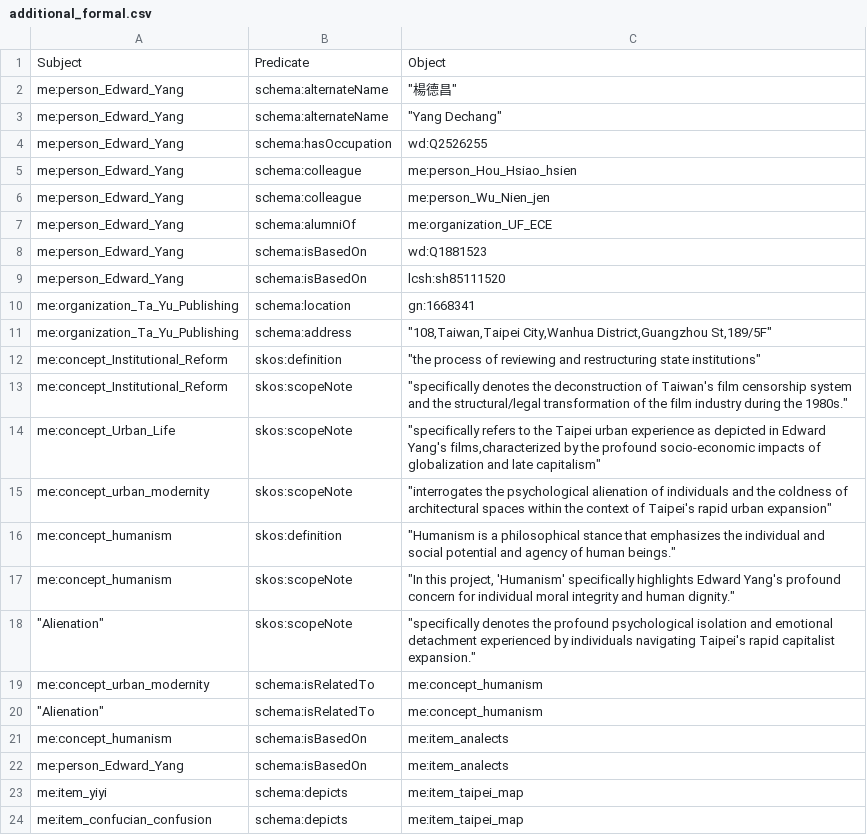
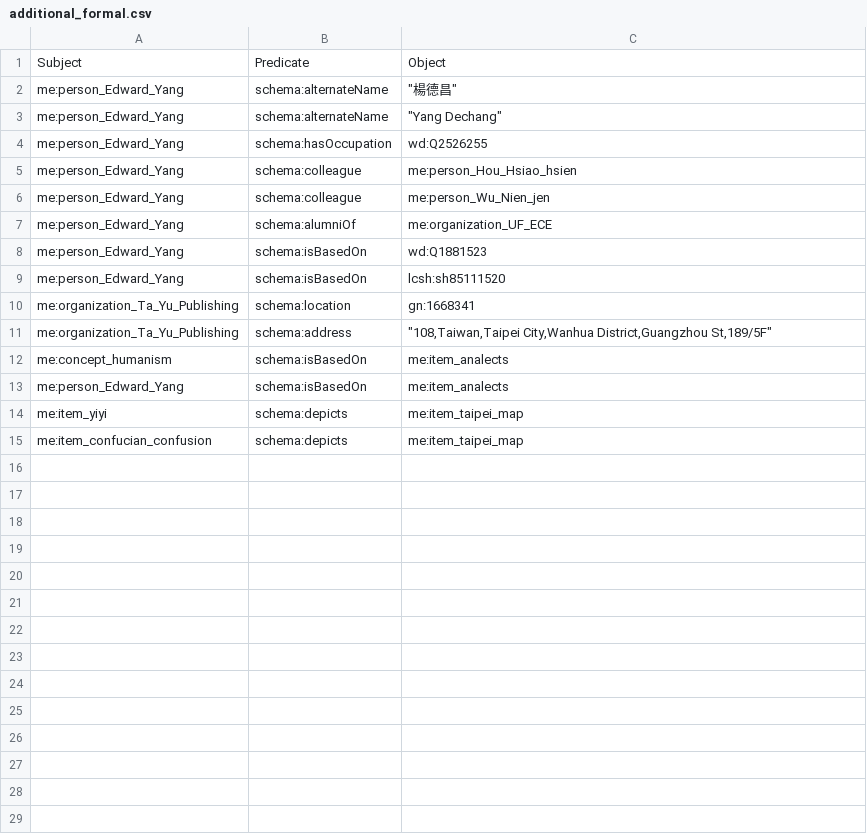
Before and after one commit to xinyiguo-a11y/maverick-engineer-lod, a CSV file: Metadata/Formal_csv/additional_formal.csv, drawn as a sheet; the diff names each change by its address in the sheet, - before the commit and + after, or states it on an @@ line.

Commit message:
Update additional_formal.csv

```diff
--- a/Metadata/Formal_csv/additional_formal.csv
+++ b/Metadata/Formal_csv/additional_formal.csv
-row 12: me:concept_Institutional_Reform | skos:definition | "the process of reviewing and restructuring state institutions"
-row 13: me:concept_Institutional_Reform | skos:scopeNote | "specifically denotes the deconstruction of Taiwan's film censorship system and the structural/legal transformation of the film industry during the 1980s."
-row 14: me:concept_Urban_Life | skos:scopeNote | "specifically refers to the Taipei urban experience as depicted in Edward Yang's films,characterized by the profound socio-economic impacts of globalization and late capitalism"
-row 15: me:concept_urban_modernity | skos:scopeNote | "interrogates the psychological alienation of individuals and the coldness of architectural spaces within the context of Taipei's rapid urban expansion"
-row 16: me:concept_humanism | skos:definition | "Humanism is a philosophical stance that emphasizes the individual and social potential and agency of human beings."
-row 17: me:concept_humanism | skos:scopeNote | "In this project, 'Humanism' specifically highlights Edward Yang's profound concern for individual moral integrity and human dignity."
-row 18: "Alienation" | skos:scopeNote | "specifically denotes the profound psychological isolation and emotional detachment experienced by individuals navigating Taipei's rapid capitalist expansion."
-row 19: me:concept_urban_modernity | schema:isRelatedTo | me:concept_humanism
-row 20: "Alienation" | schema:isRelatedTo | me:concept_humanism
```
